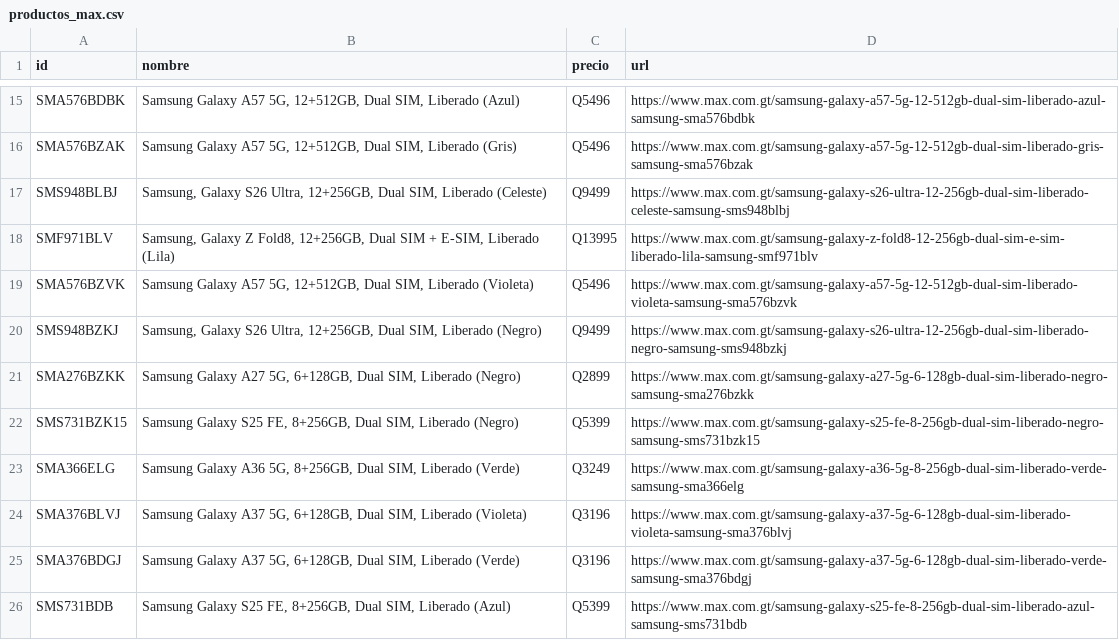
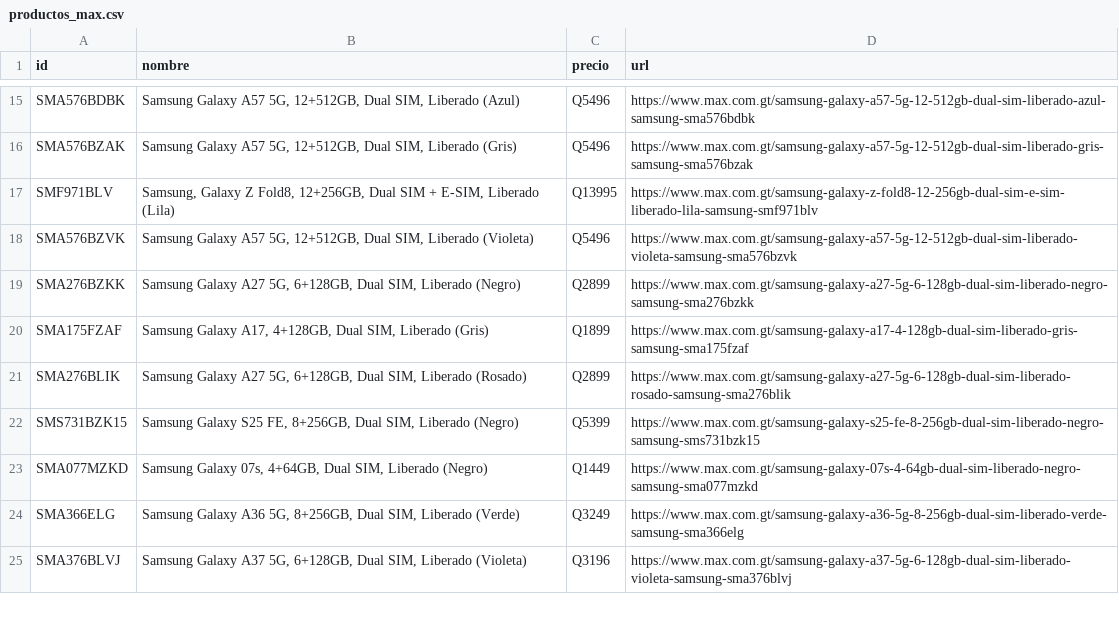
Before and after one commit to goldenboy1496/reporte-precios, a CSV file: data/productos_max.csv, drawn as a sheet; only a part is shown, gaps mark what is left out; the diff covers the shown part only.

```diff
--- a/data/productos_max.csv
+++ b/data/productos_max.csv
@@ -16,11 +16,10 @@ SMA576BDBK,"Samsung Galaxy A57 5G, 12+512GB, Dual SIM, Liberado (Azul)",Q5496,ht
 SMA576BZAK,"Samsung Galaxy A57 5G, 12+512GB, Dual SIM, Liberado (Gris)",Q5496,https://www.max.com.gt/samsung-galaxy-a57-5g-12-512gb-dual-sim-liberado-gris-samsung-sma576bzak
-SMS948BLBJ,"Samsung, Galaxy S26 Ultra, 12+256GB, Dual SIM, Liberado (Celeste)",Q9499,https://www.max.com.gt/samsung-galaxy-s26-ultra-12-256gb-dual-sim-liberado-celeste-samsung-sms948blbj
 SMF971BLV,"Samsung, Galaxy Z Fold8, 12+256GB, Dual SIM + E-SIM, Liberado (Lila)",Q13995,https://www.max.com.gt/samsung-galaxy-z-fold8-12-256gb-dual-sim-e-sim-liberado-lila-samsung-smf971blv
 SMA576BZVK,"Samsung Galaxy A57 5G, 12+512GB, Dual SIM, Liberado (Violeta)",Q5496,https://www.max.com.gt/samsung-galaxy-a57-5g-12-512gb-dual-sim-liberado-violeta-samsung-sma576bzvk
-SMS948BZKJ,"Samsung, Galaxy S26 Ultra, 12+256GB, Dual SIM, Liberado (Negro)",Q9499,https://www.max.com.gt/samsung-galaxy-s26-ultra-12-256gb-dual-sim-liberado-negro-samsung-sms948bzkj
 SMA276BZKK,"Samsung Galaxy A27 5G, 6+128GB, Dual SIM, Liberado (Negro)",Q2899,https://www.max.com.gt/samsung-galaxy-a27-5g-6-128gb-dual-sim-liberado-negro-samsung-sma276bzkk
+SMA175FZAF,"Samsung Galaxy A17, 4+128GB, Dual SIM, Liberado (Gris)",Q1899,https://www.max.com.gt/samsung-galaxy-a17-4-128gb-dual-sim-liberado-gris-samsung-sma175fzaf
+SMA276BLIK,"Samsung Galaxy A27 5G, 6+128GB, Dual SIM, Liberado (Rosado)",Q2899,https://www.max.com.gt/samsung-galaxy-a27-5g-6-128gb-dual-sim-liberado-rosado-samsung-sma276blik
 SMS731BZK15,"Samsung Galaxy S25 FE, 8+256GB, Dual SIM, Liberado (Negro)",Q5399,https://www.max.com.gt/samsung-galaxy-s25-fe-8-256gb-dual-sim-liberado-negro-samsung-sms731bzk15
+SMA077MZKD,"Samsung Galaxy 07s, 4+64GB, Dual SIM, Liberado (Negro)",Q1449,https://www.max.com.gt/samsung-galaxy-07s-4-64gb-dual-sim-liberado-negro-samsung-sma077mzkd
 SMA366ELG,"Samsung Galaxy A36 5G, 8+256GB, Dual SIM, Liberado (Verde)",Q3249,https://www.max.com.gt/samsung-galaxy-a36-5g-8-256gb-dual-sim-liberado-verde-samsung-sma366elg
 SMA376BLVJ,"Samsung Galaxy A37 5G, 6+128GB, Dual SIM, Liberado (Violeta)",Q3196,https://www.max.com.gt/samsung-galaxy-a37-5g-6-128gb-dual-sim-liberado-violeta-samsung-sma376blvj
-SMA376BDGJ,"Samsung Galaxy A37 5G, 6+128GB, Dual SIM, Liberado (Verde)",Q3196,https://www.max.com.gt/samsung-galaxy-a37-5g-6-128gb-dual-sim-liberado-verde-samsung-sma376bdgj
-SMS731BDB,"Samsung Galaxy S25 FE, 8+256GB, Dual SIM, Liberado (Azul)",Q5399,https://www.max.com.gt/samsung-galaxy-s25-fe-8-256gb-dual-sim-liberado-azul-samsung-sms731bdb
```
Also changed, not shown: 2 added rows, 22 removed rows, 7 moved rows and 3 edited cells elsewhere in this file, data/historico_cambios.csv, data/productos_walmart_gt.csv, 7 other files.
